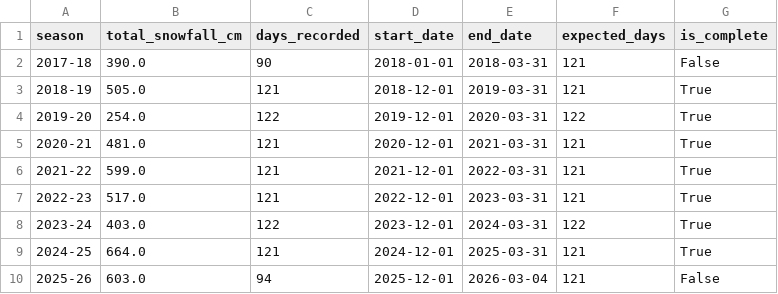
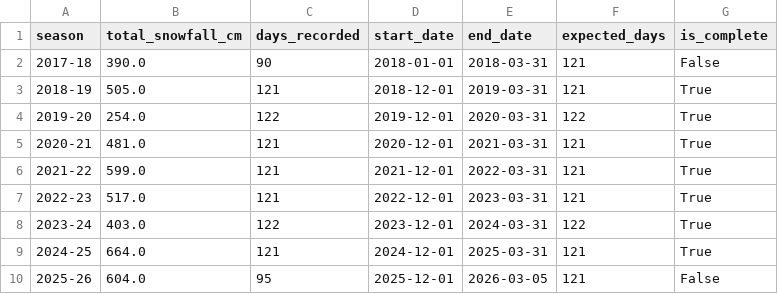
Before and after one commit to 98wrvgxrn9-ctrl/aomori-snow-tracker, a CSV file: data/processed/fms/winter_snowfall_summary.csv, drawn as a sheet.

```diff
--- a/data/processed/fms/winter_snowfall_summary.csv
+++ b/data/processed/fms/winter_snowfall_summary.csv
@@ -9,2 +9,2 @@
 2024-25,664.0,121,2024-12-01,2025-03-31,121,True
-2025-26,603.0,94,2025-12-01,2026-03-04,121,False
+2025-26,604.0,95,2025-12-01,2026-03-05,121,False
```
Also changed, not shown: data/processed/fms/aomori_snowfall_daily.csv, data/processed/fms/fms_posts_vs_snowfall_daily.csv, 2 other files.
